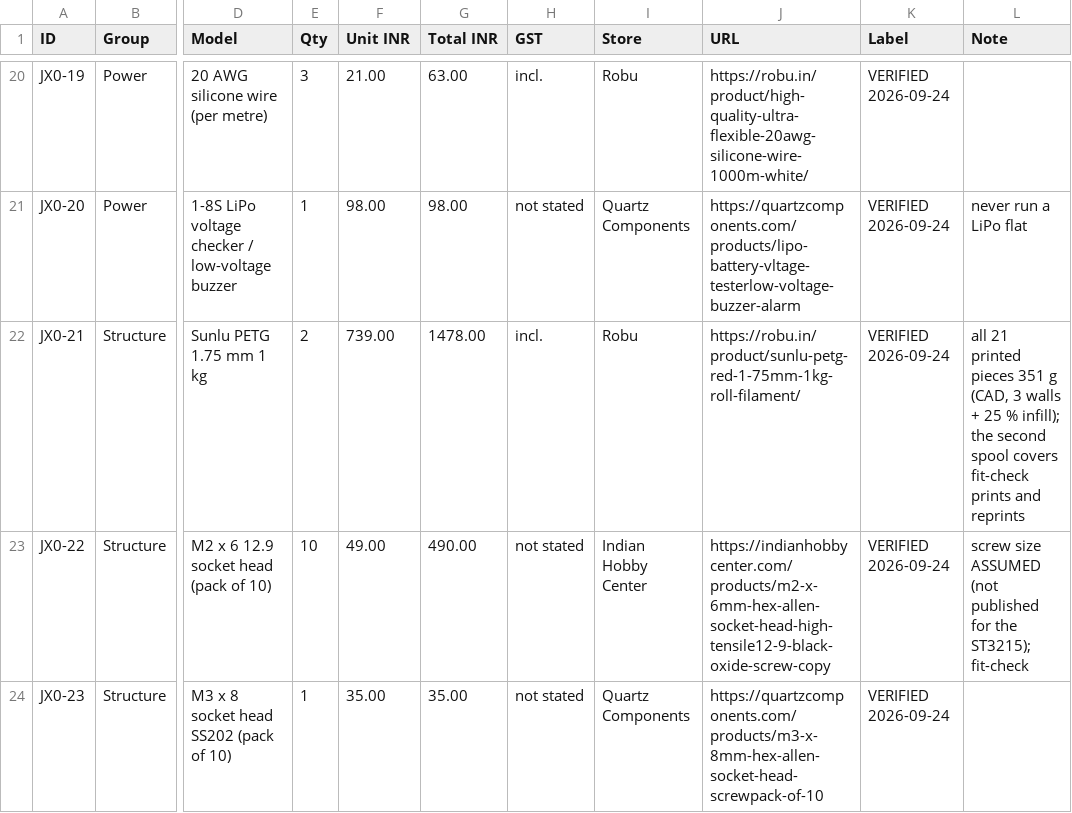
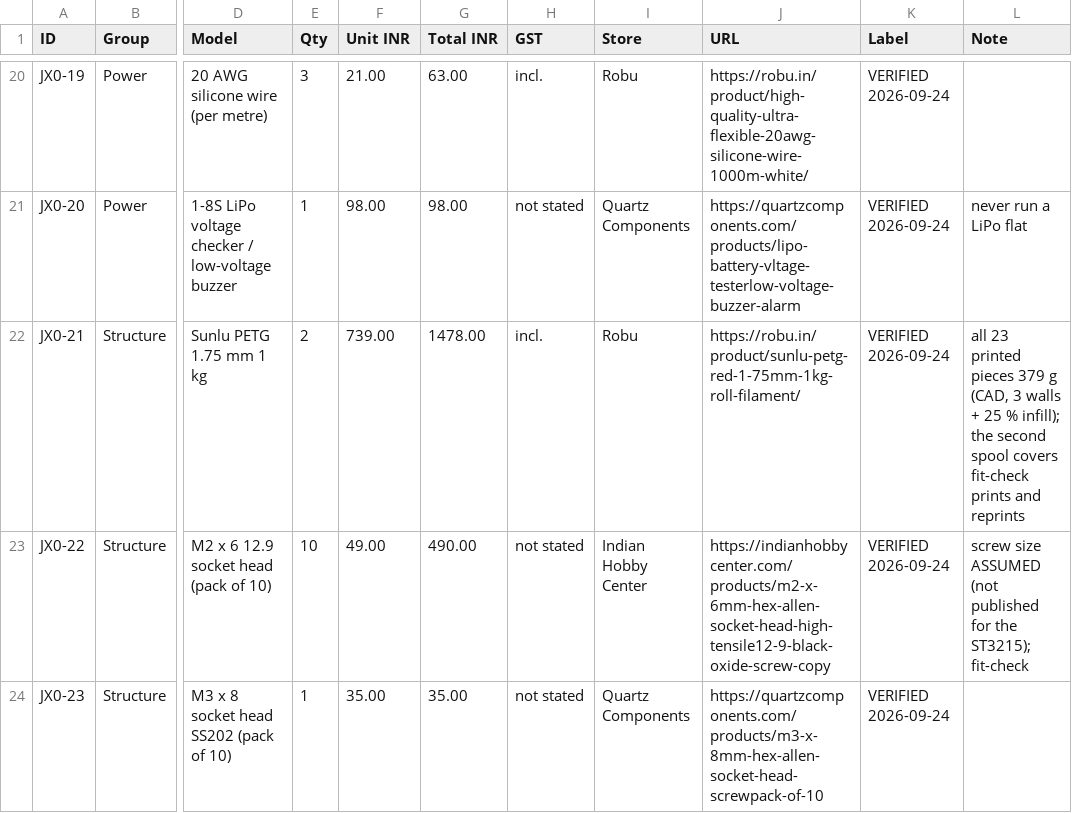
Before and after one commit to nickthelegend/thenar-jx1, a CSV file: jx0/bom/jx0_bom.csv, drawn as a sheet; only a part is shown, gaps mark what is left out; the diff names each change by its address in the sheet, - before the commit and + after, or states it on an @@ line.

```diff
--- a/jx0/bom/jx0_bom.csv
+++ b/jx0/bom/jx0_bom.csv
-L22 (Note): all 21 printed pieces 351 g (CAD,…
+L22 (Note): all 23 printed pieces 379 g (CAD,…
```
Also changed, not shown: 15 other files.
